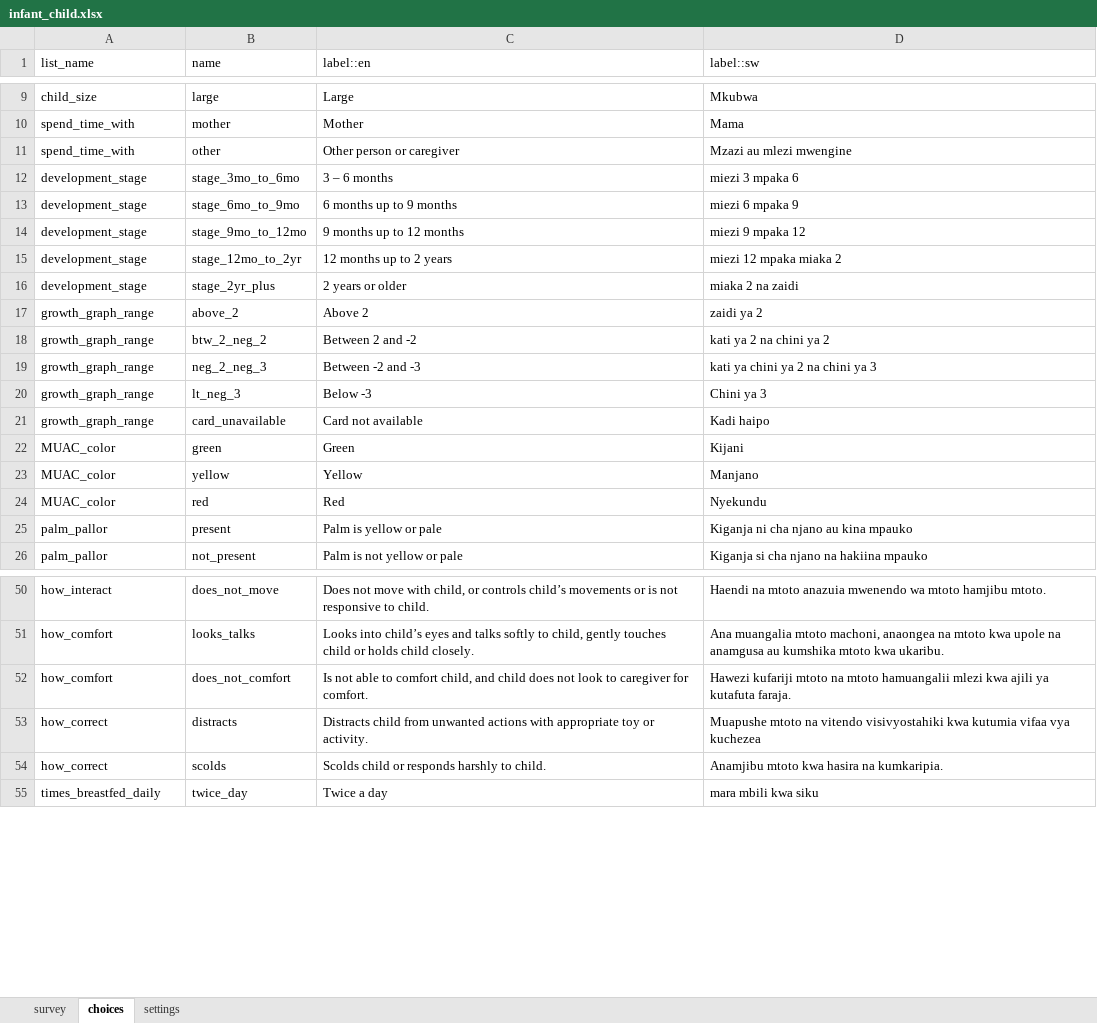
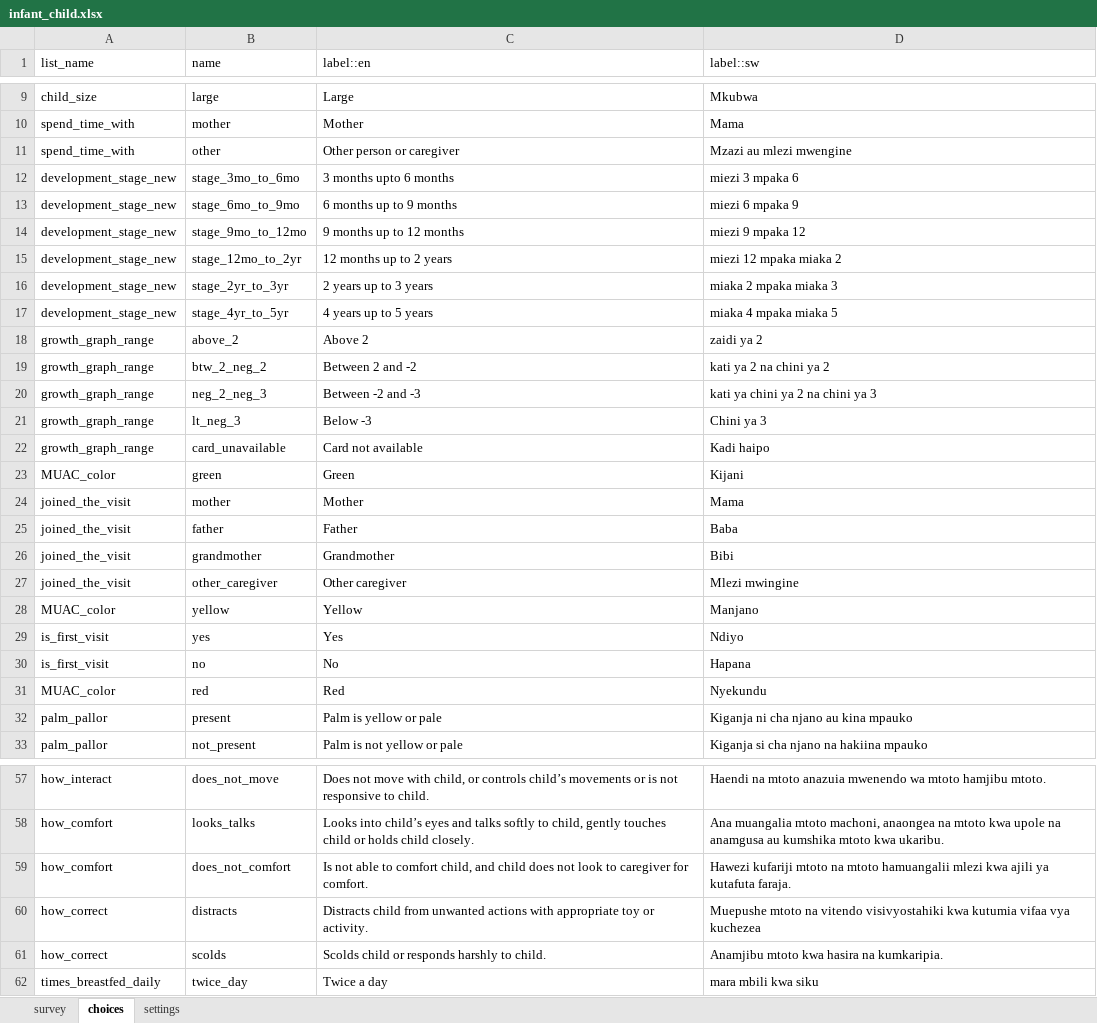
Before and after one commit to sookwalinga/cht-core, an Excel workbook: forms/app/infant_child.xlsx, sheet choices, drawn as a sheet; only a part is shown, gaps mark what is left out; values as stored, in another font and other column widths than the file's, no borders; charts and pictures not drawn; removed rows and columns are numbered as before the commit, all else as after; the diff covers the shown part only; the diff names each change by its address in the sheet, - before the commit and + after, or states it on an @@ line.

```diff
--- a/forms/app/infant_child.xlsx (sheet choices)
+++ b/forms/app/infant_child.xlsx (sheet choices)
-A12:A15 (list_name): development_stage
+A12:A15 (list_name): development_stage_new
-C12 (label::en): 3 – 6 months
+C12 (label::en): 3 months upto 6 months
-row 16: development_stage | stage_2yr_plus | 2 years or older | miaka 2 na zaidi
+row 16: development_stage_new | stage_2yr_to_3yr | 2 years up to 3 years | miaka 2 mpaka miaka 3
+row 17: development_stage_new | stage_4yr_to_5yr | 4 years up to 5 years | miaka 4 mpaka miaka 5
+row 24: joined_the_visit | mother | Mother | Mama
+row 25: joined_the_visit | father | Father | Baba
+row 26: joined_the_visit | grandmother | Grandmother | Bibi
+row 27: joined_the_visit | other_caregiver | Other caregiver | Mlezi mwingine
+row 29: is_first_visit | yes | Yes | Ndiyo
+row 30: is_first_visit | no | No | Hapana
-D60 (label::sw): Muapushe mtoto na…
+D60 (label::sw): Muepushe mtoto na…
```
Also changed, not shown: 12 edited cells elsewhere in this sheet, sheet survey, charts or pictures, 19 other files.
